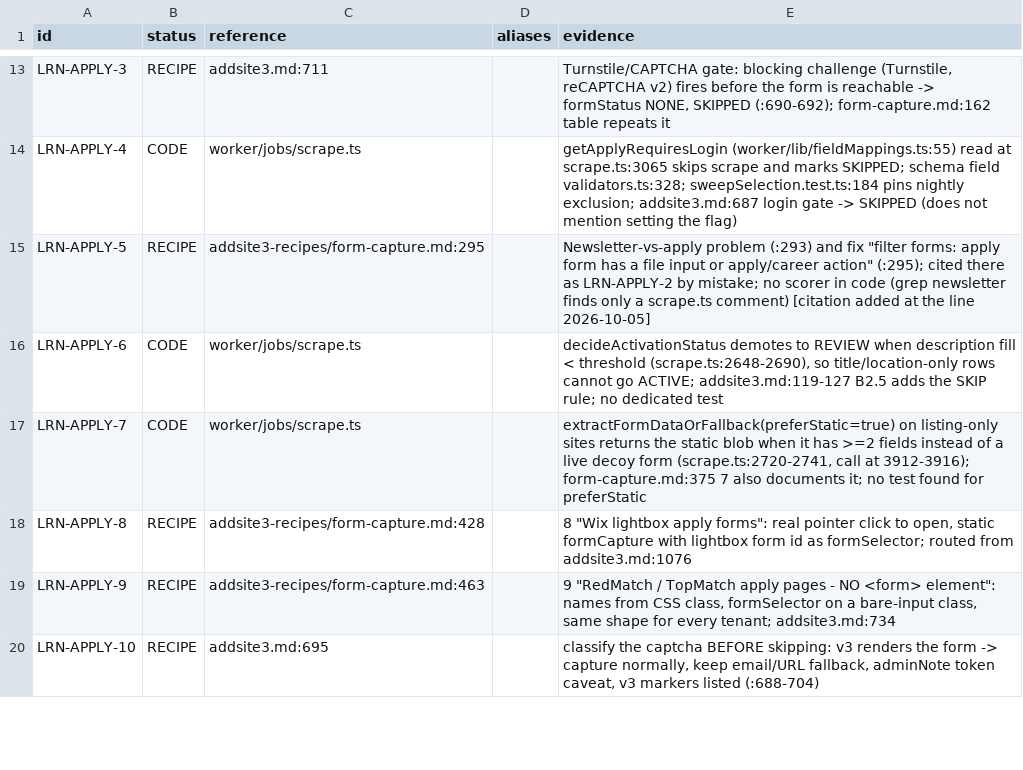
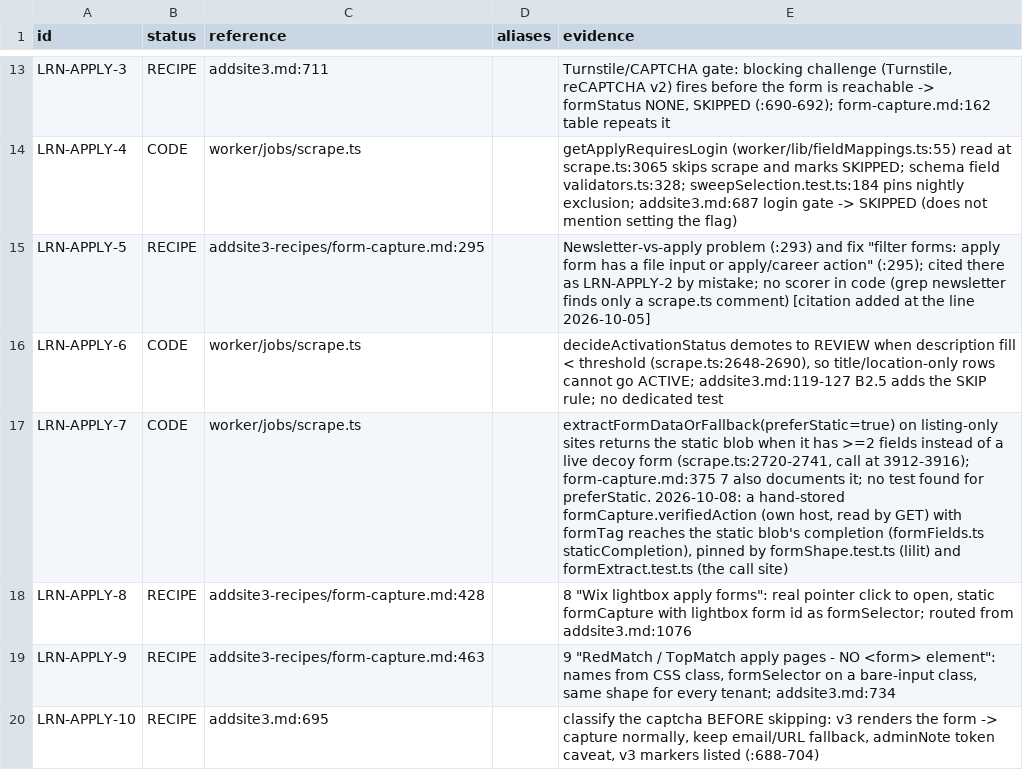
Before and after one commit to oren-havshush/haide-scrapper, a TSV file: docs/learnings-status.tsv, drawn as a sheet; only a part is shown, gaps mark what is left out.

```diff
--- a/docs/learnings-status.tsv
+++ b/docs/learnings-status.tsv
@@ -16,3 +16,3 @@ LRN-APPLY-5	RECIPE	addsite3-recipes/form-capture.md:295		Newsletter-vs-apply pro
 LRN-APPLY-6	CODE	worker/jobs/scrape.ts		decideActivationStatus demotes to REVIEW when description fill < threshold (scrape.ts:2648-2690), so title/location-only rows cannot go ACTIVE; addsite3.md:119-127 B2.5 adds the SKIP rule; no dedicated test
-LRN-APPLY-7	CODE	worker/jobs/scrape.ts		extractFormDataOrFallback(preferStatic=true) on listing-only sites returns the static blob when it has >=2 fields instead of a live decoy form (scrape.ts:2720-2741, call at 3912-3916); form-capture.md:375 7 also documents it; no test found for preferStatic
+LRN-APPLY-7	CODE	worker/jobs/scrape.ts		extractFormDataOrFallback(preferStatic=true) on listing-only sites returns the static blob when it has >=2 fields instead of a live decoy form (scrape.ts:2720-2741, call at 3912-3916); form-capture.md:375 7 also documents it; no test found for preferStatic. 2026-10-08: a hand-stored formCapture.verifiedAction (own host, read by GET) with formTag reaches the static blob's completion (formFields.ts staticCompletion), pinned by formShape.test.ts (lilit) and formExtract.test.ts (the call site)
 LRN-APPLY-8	RECIPE	addsite3-recipes/form-capture.md:428		8 "Wix lightbox apply forms": real pointer click to open, static formCapture with lightbox form id as formSelector; routed from addsite3.md:1076
```
Also changed, not shown: 8 other files.
